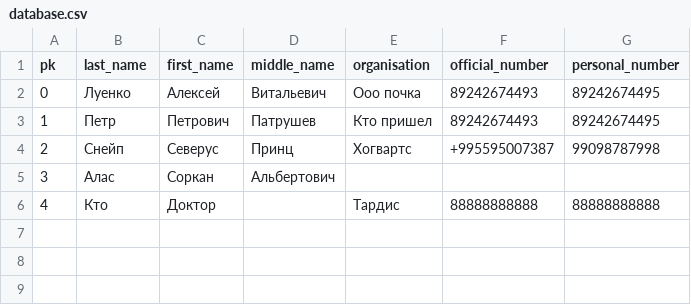
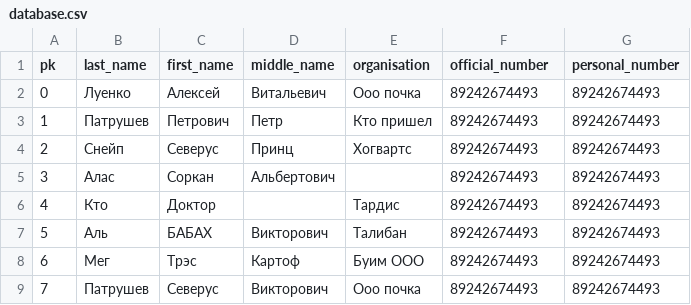
Before and after one commit to Rev-1b/Phonebook, a CSV file: database.csv, drawn as a sheet.

```diff
--- a/database.csv
+++ b/database.csv
@@ -1,6 +1,9 @@
 pk,last_name,first_name,middle_name,organisation,official_number,personal_number
-0,Луенко,Алексей,Витальевич,Ооо почка,89242674493,89242674495
-1,Петр,Петрович,Патрушев,Кто пришел,89242674493,89242674495
-2,Снейп,Северус,Принц,Хогвартс,+995595007387,99098787998
-3,Алас,Соркан,Альбертович,,,,
-4,Кто,Доктор,,Тардис,88888888888,88888888888
+0,Луенко,Алексей,Витальевич,Ооо почка,89242674493,89242674493
+1,Патрушев,Петрович,Петр,Кто пришел,89242674493,89242674493
+2,Снейп,Северус,Принц,Хогвартс,89242674493,89242674493
+3,Алас,Соркан,Альбертович,,89242674493,89242674493
+4,Кто,Доктор,,Тардис,89242674493,89242674493
+5,Аль,БАБАХ,Викторович,Талибан,89242674493,89242674493
+6,Мег,Трэс,Картоф,Буим ООО,89242674493,89242674493
+7,Патрушев,Северус,Викторович,Ооо почка,89242674493,89242674493
```
Also changed, not shown: 3 other files.
